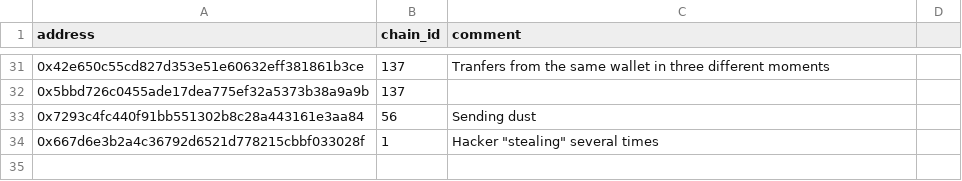
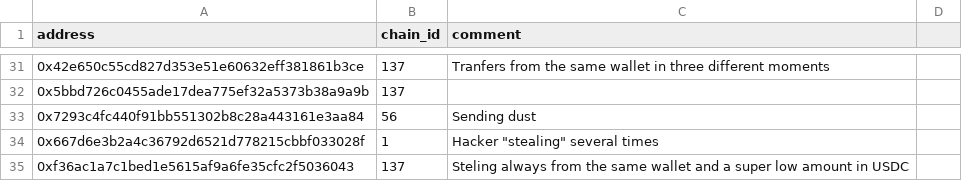
Before and after one commit to forta-network/starter-kits, a CSV file: scam-detector-py/fp_list.csv, drawn as a sheet; only a part is shown, gaps mark what is left out; the diff names each change by its address in the sheet, - before the commit and + after, or states it on an @@ line.

Commit message:
Update fp_list.csv

```diff
--- a/scam-detector-py/fp_list.csv
+++ b/scam-detector-py/fp_list.csv
+row 35: 0xf36ac1a7c1bed1e5615af9a6fe35cfc2f5036043 | 137 | Steling always from the same wallet and a super low amount in USDC
```
